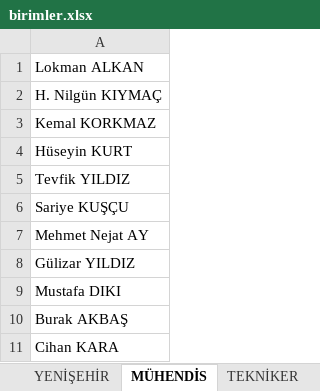
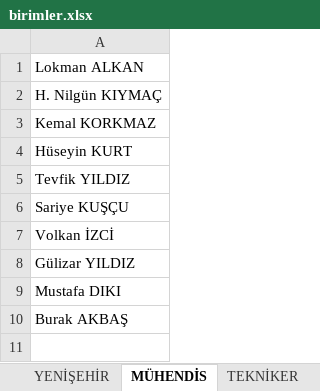
Before and after one commit to gokhangeo/megsis, an Excel workbook: birimler.xlsx, sheet MÜHENDİS, drawn as a sheet; values as stored, in another font and other column widths than the file's, no borders; the diff names each change by its address in the sheet, - before the commit and + after, or states it on an @@ line.

Commit message:
Add files via upload

```diff
--- a/birimler.xlsx (sheet MÜHENDİS)
+++ b/birimler.xlsx (sheet MÜHENDİS)
-A7: Mehmet Nejat AY
+A7: Volkan İZCİ
-row 11: Cihan KARA
```
